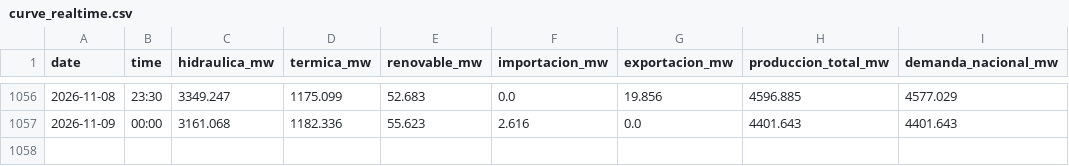
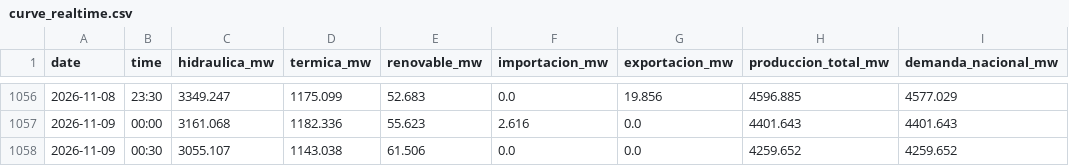
Before and after one commit to pabesjimenez/cenace-monitor, a CSV file: data/curve_realtime.csv, drawn as a sheet; only a part is shown, gaps mark what is left out.

```diff
--- a/data/curve_realtime.csv
+++ b/data/curve_realtime.csv
@@ -1057 +1057,2 @@ date,time,hidraulica_mw,termica_mw,renovable_mw,importacion_mw,exportacion_mw,pr
 2026-11-09,00:00,3161.068,1182.336,55.623,2.616,0.0,4401.643,4401.643
+2026-11-09,00:30,3055.107,1143.038,61.506,0.0,0.0,4259.652,4259.652
```
Also changed, not shown: data/daily_best.csv, data/plants_daily_best.csv, 12 other files.
